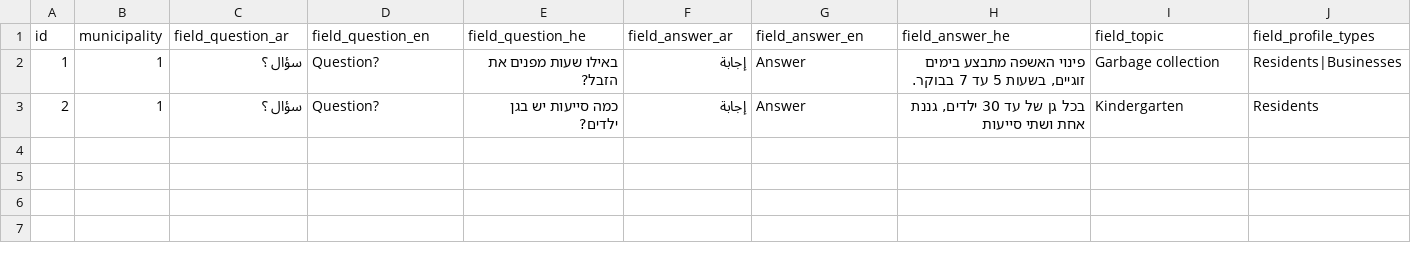
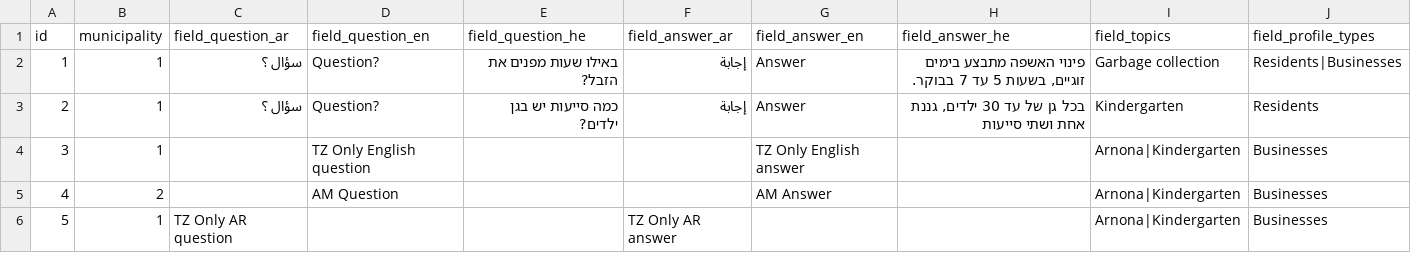
Before and after one commit to Gizra/Municipality, a CSV file: server/hedley/modules/custom/hedley_migrate/csv/faq.csv, drawn as a sheet.

Commit message:
Displaying FAQs on topic page (#152)
* WIP: Displaying FAQs on topic page

* Filtering by topic

* Merging FAQs field_topic into field_topics (#153)

* Merging FAQs field_topic into field_topics

* Removing empty lines

* Fixing faq filtering

* Fixing homepage faqs display

```diff
--- a/server/hedley/modules/custom/hedley_migrate/csv/faq.csv
+++ b/server/hedley/modules/custom/hedley_migrate/csv/faq.csv
@@ -1,3 +1,6 @@
-id,municipality,field_question_ar,field_question_en,field_question_he,field_answer_ar,field_answer_en,field_answer_he,field_topic,field_profile_types
+id,municipality,field_question_ar,field_question_en,field_question_he,field_answer_ar,field_answer_en,field_answer_he,field_topics,field_profile_types
 1,1,سؤال ؟,Question?,באילו שעות מפנים את הזבל?,إجابة,Answer,"פינוי האשפה מתבצע בימים זוגיים, בשעות 5 עד 7 בבוקר.",Garbage collection,Residents|Businesses
 2,1,سؤال ؟,Question?,כמה סייעות יש בגן ילדים?,إجابة,Answer,"בכל גן של עד 30 ילדים, גננת אחת ושתי סייעות",Kindergarten,Residents
+3,1,,TZ Only English question,,,TZ Only English answer,,Arnona|Kindergarten,Businesses
+4,2,,AM Question,,,AM Answer,,Arnona|Kindergarten,Businesses
+5,1,TZ Only AR question,,,TZ Only AR answer,,,Arnona|Kindergarten,Businesses
```
Also changed, not shown: 13 other files.
